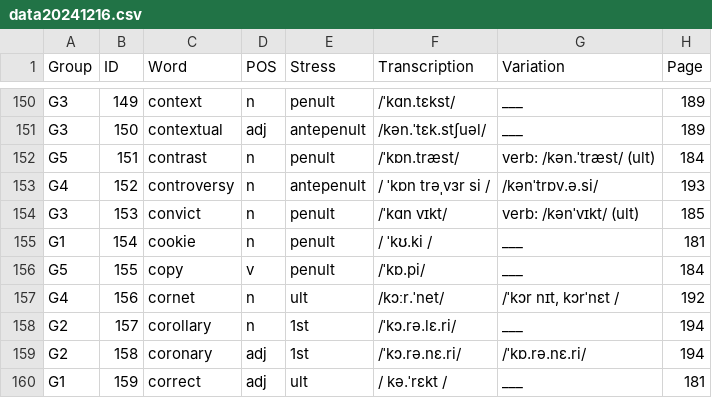
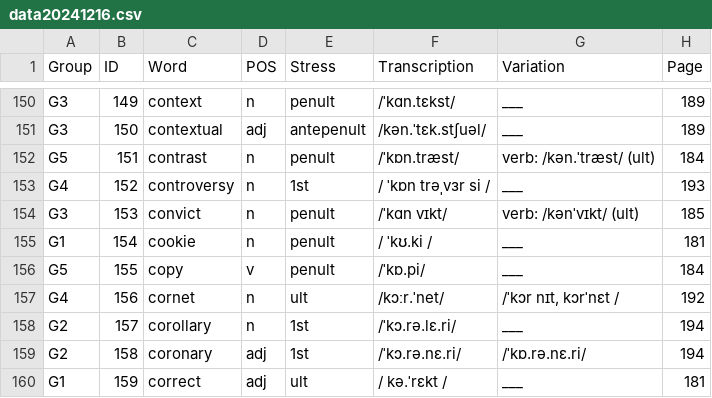
Before and after one commit to MK316/stress2024, a CSV file: data/data20241216.csv, drawn as a sheet; only a part is shown, gaps mark what is left out.

Commit message:
Update data20241216.csv

```diff
--- a/data/data20241216.csv
+++ b/data/data20241216.csv
@@ -154,3 +154,3 @@ G3,150,contextual,adj,antepenult,/kən.ˈtɛk.stʃuəl/,___,189
 G5,151,contrast,n,penult,/ˈkɒn.træst/,verb: /kən.ˈtræst/ (ult),184
-G4,152,controversy,n,antepenult,/ ˈkɒn trəˌvɜr si /,/kənˈtrɒv.ə.si/,193
+G4,152,controversy,n,1st,/ ˈkɒn trəˌvɜr si /,___,193
 G3,153,convict,n,penult,/ˈkɑn vɪkt/,verb: /kənˈvɪkt/ (ult),185
```
